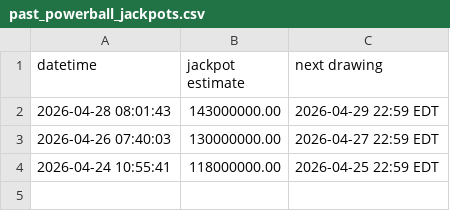
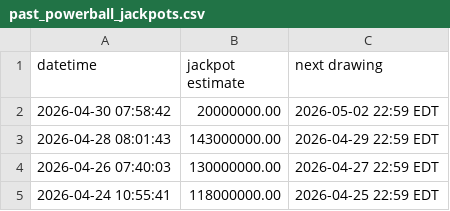
Before and after one commit to bquinn17/bquinn17.github.io, a CSV file: lottery/data/past_powerball_jackpots.csv, drawn as a sheet; the diff names each change by its address in the sheet, - before the commit and + after, or states it on an @@ line.

```diff
--- a/lottery/data/past_powerball_jackpots.csv
+++ b/lottery/data/past_powerball_jackpots.csv
+row 2: 2026-04-30 07:58:42 | 20000000.00 | 2026-05-02 22:59 EDT
```
Also changed, not shown: 1 other file.
